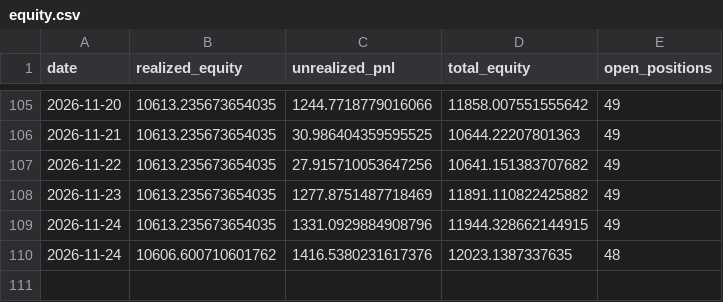
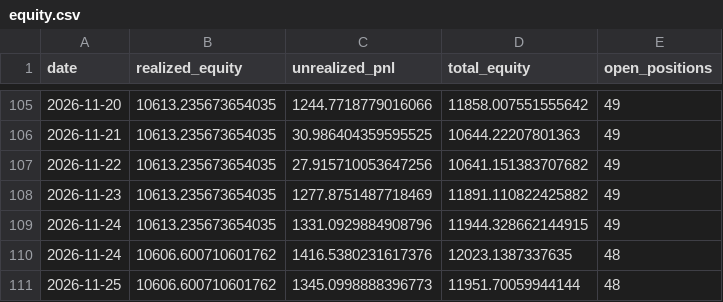
Before and after one commit to osmanacarr/trading-system, a CSV file: paper_trading/logs/equity.csv, drawn as a sheet; only a part is shown, gaps mark what is left out.

```diff
--- a/paper_trading/logs/equity.csv
+++ b/paper_trading/logs/equity.csv
@@ -110 +110,2 @@ date,realized_equity,unrealized_pnl,total_equity,open_positions
 2026-11-24,10606.600710601762,1416.5380231617376,12023.1387337635,48
+2026-11-25,10606.600710601762,1345.0998888396773,11951.70059944144,48
```
Also changed, not shown: 5 other files.
